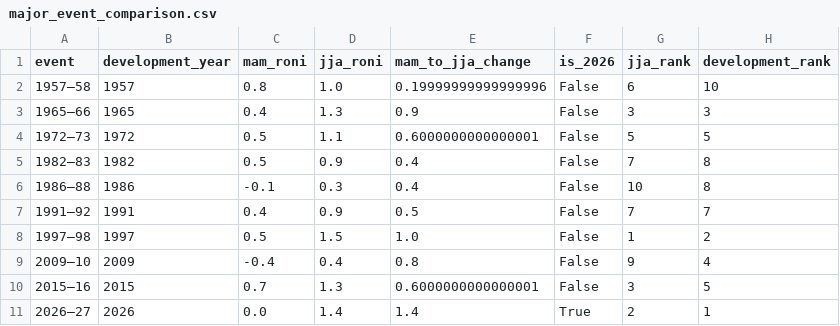
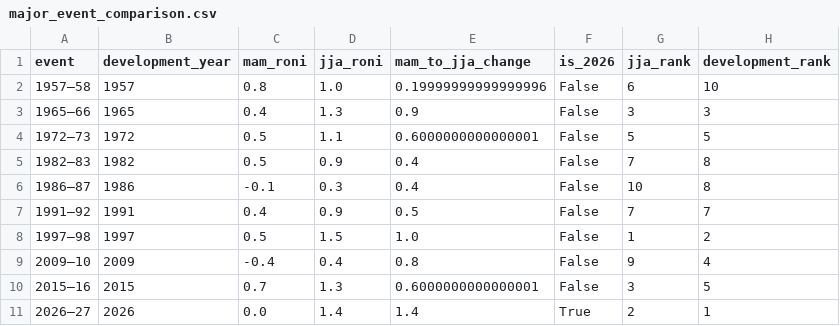
Before and after one commit to jsklair/rapid_analysis_01_2026_el_nino, a CSV file: data/cleaned/major_event_comparison.csv, drawn as a sheet.

```diff
--- a/data/cleaned/major_event_comparison.csv
+++ b/data/cleaned/major_event_comparison.csv
@@ -5,3 +5,3 @@ event,development_year,mam_roni,jja_roni,mam_to_jja_change,is_2026,jja_rank,deve
 1982–83,1982,0.5,0.9,0.4,False,7,8
-1986–88,1986,-0.1,0.3,0.4,False,10,8
+1986–87,1986,-0.1,0.3,0.4,False,10,8
 1991–92,1991,0.4,0.9,0.5,False,7,7
```
Also changed, not shown: 10 other files.
